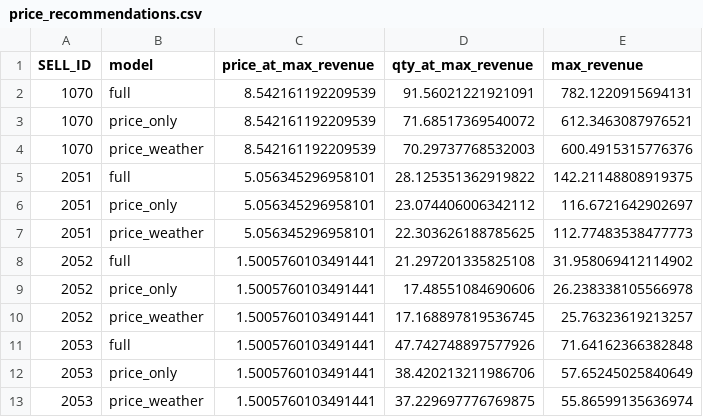
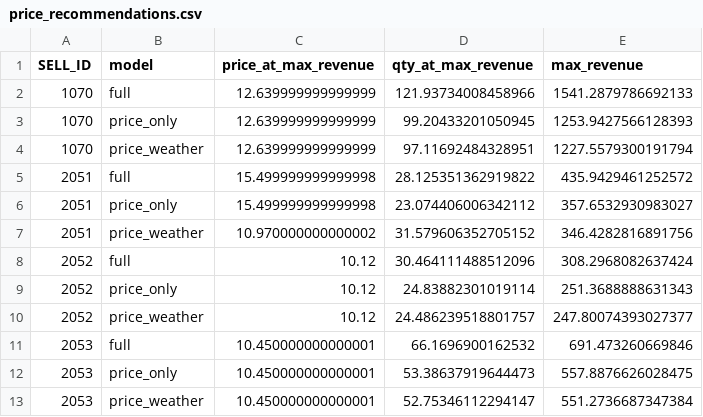
Before and after one commit to sourav-kumar-ml/pricing-startegy, a CSV file: reports/price_recommendations.csv, drawn as a sheet.

```diff
--- a/reports/price_recommendations.csv
+++ b/reports/price_recommendations.csv
@@ -1,13 +1,13 @@
 SELL_ID,model,price_at_max_revenue,qty_at_max_revenue,max_revenue
-1070,full,8.542161192209539,91.56021221921091,782.1220915694131
-1070,price_only,8.542161192209539,71.68517369540072,612.3463087976521
-1070,price_weather,8.542161192209539,70.29737768532003,600.4915315776376
-2051,full,5.056345296958101,28.125351362919822,142.21148808919375
-2051,price_only,5.056345296958101,23.074406006342112,116.6721642902697
-2051,price_weather,5.056345296958101,22.303626188785625,112.77483538477773
-2052,full,1.5005760103491441,21.297201335825108,31.958069412114902
-2052,price_only,1.5005760103491441,17.48551084690606,26.238338105566978
-2052,price_weather,1.5005760103491441,17.168897819536745,25.76323619213257
-2053,full,1.5005760103491441,47.742748897577926,71.64162366382848
-2053,price_only,1.5005760103491441,38.420213211986706,57.65245025840649
-2053,price_weather,1.5005760103491441,37.229697776769875,55.86599135636974
+1070,full,12.639999999999999,121.93734008458966,1541.2879786692133
+1070,price_only,12.639999999999999,99.20433201050945,1253.9427566128393
+1070,price_weather,12.639999999999999,97.11692484328951,1227.5579300191794
+2051,full,15.499999999999998,28.125351362919822,435.9429461252572
+2051,price_only,15.499999999999998,23.074406006342112,357.6532930983027
+2051,price_weather,10.970000000000002,31.579606352705152,346.4282816891756
+2052,full,10.12,30.464111488512096,308.2968082637424
+2052,price_only,10.12,24.83882301019114,251.3688888631343
+2052,price_weather,10.12,24.486239518801757,247.80074393027377
+2053,full,10.450000000000001,66.1696900162532,691.473260669846
+2053,price_only,10.450000000000001,53.38637919644473,557.8876626028475
+2053,price_weather,10.450000000000001,52.75346112294147,551.2736687347384
```
Also changed, not shown: reports/elasticity.csv, reports/price_curves.csv, 3 other files.
